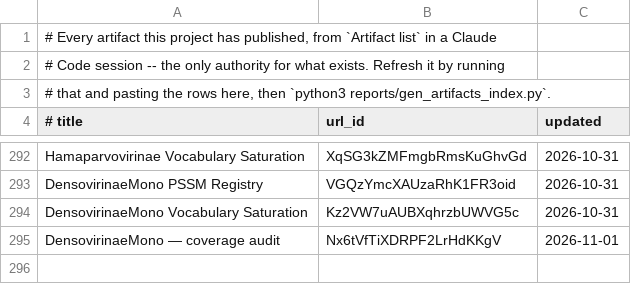
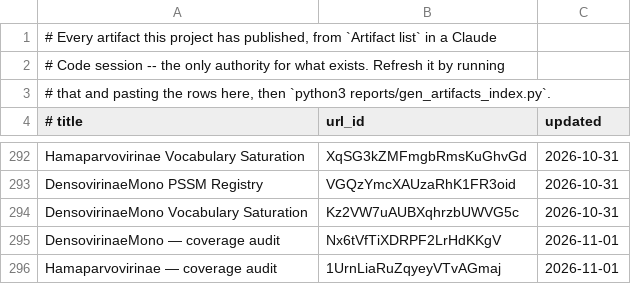
Before and after one commit to jimdavis1/LowVan_Skill, a TSV file: reports/published.tsv, drawn as a sheet; only a part is shown, gaps mark what is left out.

```diff
--- a/reports/published.tsv
+++ b/reports/published.tsv
@@ -295 +295,2 @@ DensovirinaeMono Vocabulary Saturation	Kz2VW7uAUBXqhrzbUWVG5c	2026-10-31
 DensovirinaeMono — coverage audit	Nx6tVfTiXDRPF2LrHdKKgV	2026-11-01
+Hamaparvovirinae — coverage audit	1UrnLiaRuZqyeyVTvAGmaj	2026-11-01
```
Also changed, not shown: 2 other files.
